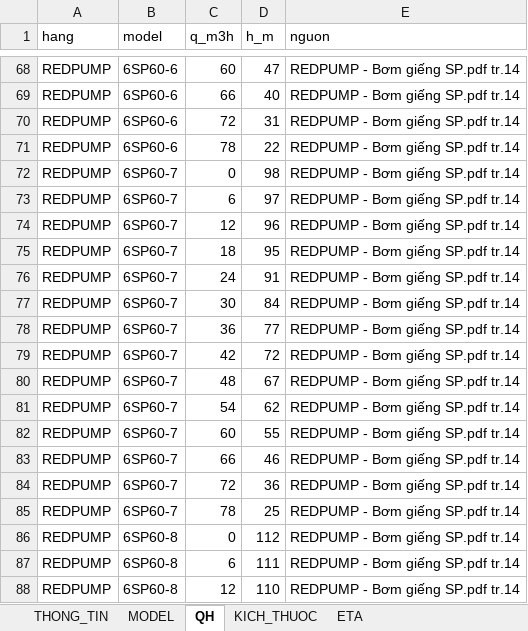
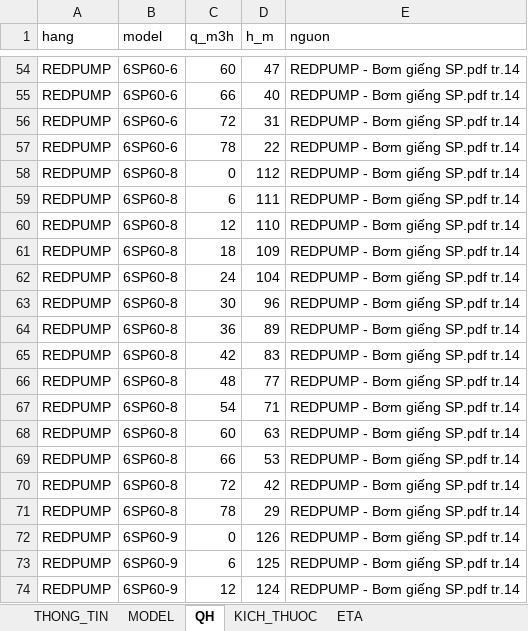
Before and after one commit to trungvip01951-lgtm/sua-catalogue, an Excel workbook: kho/work/claude_6sp60_20261103/SP60.xlsx, sheet QH, drawn as a sheet; only a part is shown, gaps mark what is left out; the shorter side is filled out with more unchanged rows; values as stored, in another font and other column widths than the file's, no borders; the diff covers the shown part only; the diff names each change by its address in the sheet, - before the commit and + after, or states it on an @@ line.

```diff
--- a/kho/work/claude_6sp60_20261103/SP60.xlsx (sheet QH)
+++ b/kho/work/claude_6sp60_20261103/SP60.xlsx (sheet QH)
-row 72: REDPUMP | 6SP60-7 | 0 | 98 | REDPUMP - Bơm giếng SP.pdf tr.14
-row 73: REDPUMP | 6SP60-7 | 6 | 97 | REDPUMP - Bơm giếng SP.pdf tr.14
-row 74: REDPUMP | 6SP60-7 | 12 | 96 | REDPUMP - Bơm giếng SP.pdf tr.14
-row 75: REDPUMP | 6SP60-7 | 18 | 95 | REDPUMP - Bơm giếng SP.pdf tr.14
-row 76: REDPUMP | 6SP60-7 | 24 | 91 | REDPUMP - Bơm giếng SP.pdf tr.14
-row 77: REDPUMP | 6SP60-7 | 30 | 84 | REDPUMP - Bơm giếng SP.pdf tr.14
-row 78: REDPUMP | 6SP60-7 | 36 | 77 | REDPUMP - Bơm giếng SP.pdf tr.14
-row 79: REDPUMP | 6SP60-7 | 42 | 72 | REDPUMP - Bơm giếng SP.pdf tr.14
-row 80: REDPUMP | 6SP60-7 | 48 | 67 | REDPUMP - Bơm giếng SP.pdf tr.14
-row 81: REDPUMP | 6SP60-7 | 54 | 62 | REDPUMP - Bơm giếng SP.pdf tr.14
-row 82: REDPUMP | 6SP60-7 | 60 | 55 | REDPUMP - Bơm giếng SP.pdf tr.14
-row 83: REDPUMP | 6SP60-7 | 66 | 46 | REDPUMP - Bơm giếng SP.pdf tr.14
-row 84: REDPUMP | 6SP60-7 | 72 | 36 | REDPUMP - Bơm giếng SP.pdf tr.14
-row 85: REDPUMP | 6SP60-7 | 78 | 25 | REDPUMP - Bơm giếng SP.pdf tr.14
```
Also changed, not shown: 14 removed rows elsewhere in this sheet, sheet MODEL, sheet KICH_THUOC, kho/work/claude_6sp60_20261103/SP60_duong.xlsx, 18 other files.
